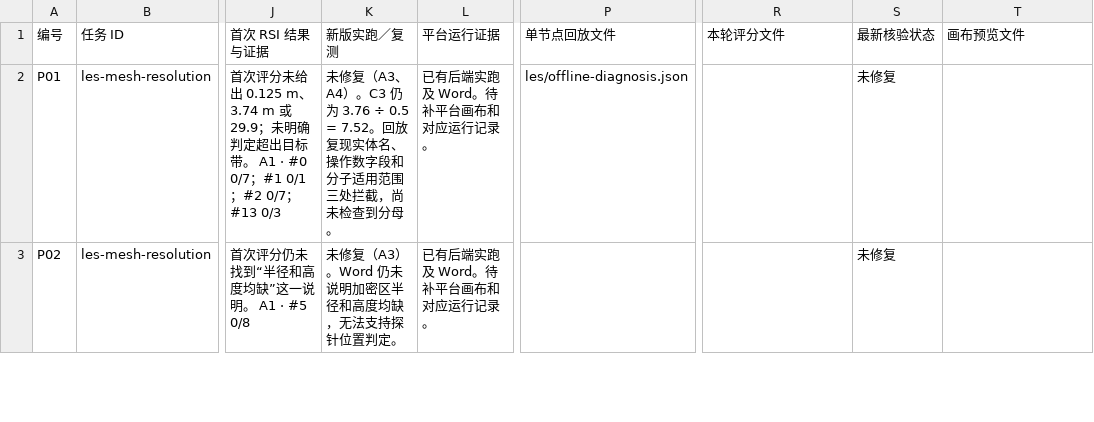
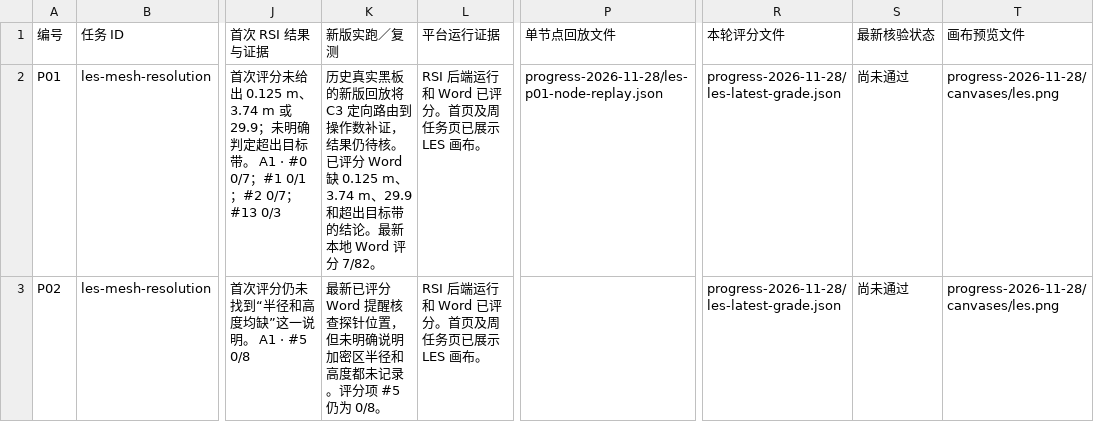
Before and after one commit to WsyZpc/ple-research, a CSV file: results/evidence/week02/周任务_10条修复对照.csv, drawn as a sheet; only a part is shown, gaps mark what is left out; the diff covers the shown part only; the diff names each change by its address in the sheet, - before the commit and + after, or states it on an @@ line.

Commit message:
Update ten-case RSI progress and verified evidence

```diff
--- a/results/evidence/week02/周任务_10条修复对照.csv
+++ b/results/evidence/week02/周任务_10条修复对照.csv
-K2 (新版实跑／复测): 未修复（A3、A4）。C3 仍为 3.76 ÷ 0.5 = 7.52。回放复现实体名、操作数字段和分子适用范围三处拦截，尚未检查到分母。
+K2 (新版实跑／复测): 历史真实黑板的新版回放将 C3 定向路由到操作数补证，结果仍待核。已评分 Word 缺 0.125 m、3.74 m、29.9 和超出目标带的结论。最新本地 Word 评分 7/82。
-L2:L3 (平台运行证据): 已有后端实跑及 Word。待补平台画布和对应运行记录。
+L2:L3 (平台运行证据): RSI 后端运行和 Word 已评分。首页及周任务页已展示 LES 画布。
-P2 (单节点回放文件): les/offline-diagnosis.json
+P2 (单节点回放文件): progress-2026-11-28/les-p01-node-replay.json
-R2:R3 (本轮评分文件): (empty)
+R2:R3 (本轮评分文件): progress-2026-11-28/les-latest-grade.json
-S2:S3 (最新核验状态): 未修复
+S2:S3 (最新核验状态): 尚未通过
-T2:T3 (画布预览文件): (empty)
+T2:T3 (画布预览文件): progress-2026-11-28/canvases/les.png
-K3 (新版实跑／复测): 未修复（A3）。Word 仍未说明加密区半径和高度均缺，无法支持探针位置判定。
+K3 (新版实跑／复测): 最新已评分 Word 提醒核查探针位置，但未明确说明加密区半径和高度都未记录。评分项 #5 仍为 0/8。
```
Also changed, not shown: 59 edited cells elsewhere in this file, results/evidence/week02/必查项提取实验记录.csv, results/evidence/week02/节点回放与通信故障证据.csv, 21 other files.
